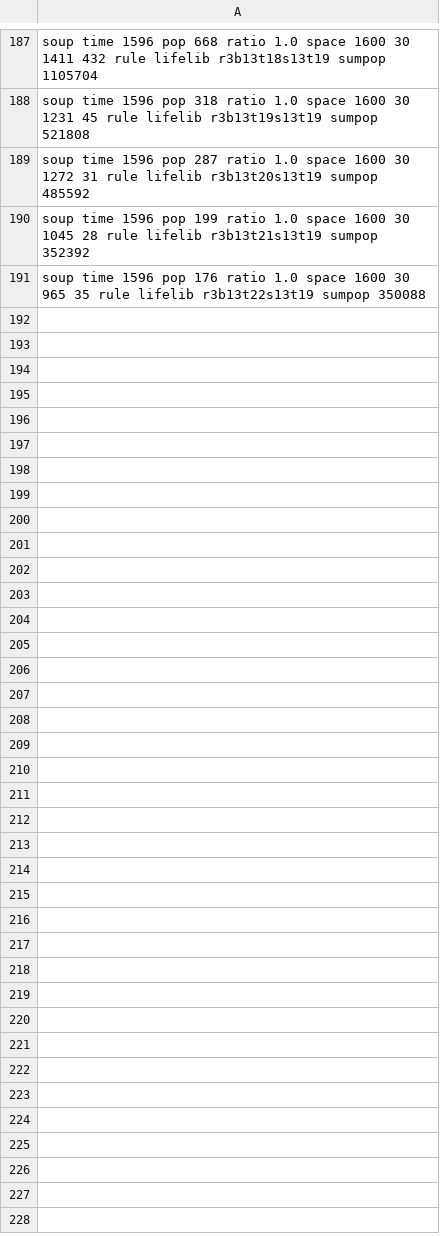
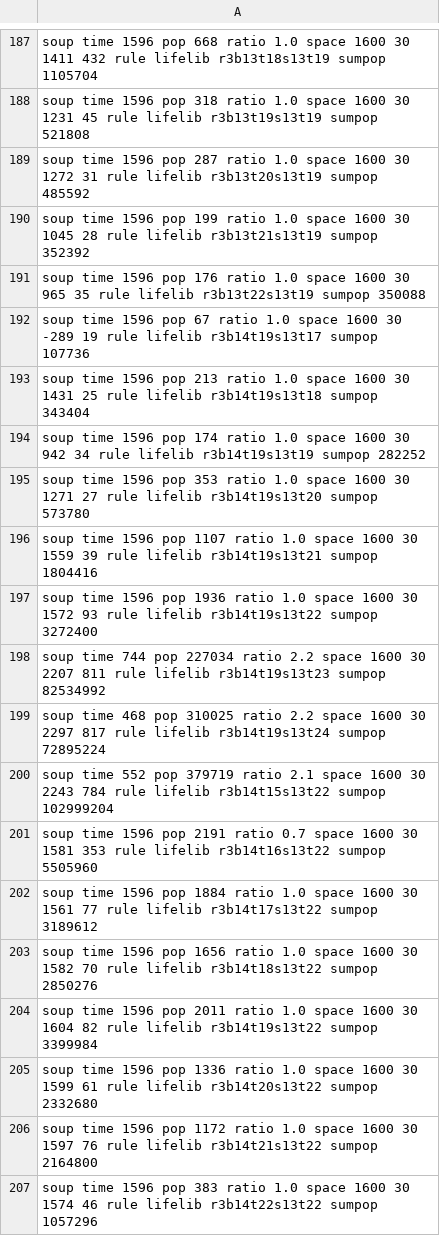
Before and after one commit to martin12333/PyMartinCA, a CSV file: JUPYTER/output/output-ltl-r3-1.rules.csv, drawn as a sheet; only a part is shown, gaps mark what is left out; the diff names each change by its address in the sheet, - before the commit and + after, or states it on an @@ line.

```diff
--- a/JUPYTER/output/output-ltl-r3-1.rules.csv
+++ b/JUPYTER/output/output-ltl-r3-1.rules.csv
+row 192: soup time 1596 pop 67 ratio 1.0 space 1600 30 -289 19 rule lifelib r3b14t19s13t17 sumpop 107736
+row 193: soup time 1596 pop 213 ratio 1.0 space 1600 30 1431 25 rule lifelib r3b14t19s13t18 sumpop 343404
+row 194: soup time 1596 pop 174 ratio 1.0 space 1600 30 942 34 rule lifelib r3b14t19s13t19 sumpop 282252
+row 195: soup time 1596 pop 353 ratio 1.0 space 1600 30 1271 27 rule lifelib r3b14t19s13t20 sumpop 573780
+row 196: soup time 1596 pop 1107 ratio 1.0 space 1600 30 1559 39 rule lifelib r3b14t19s13t21 sumpop 1804416
+row 197: soup time 1596 pop 1936 ratio 1.0 space 1600 30 1572 93 rule lifelib r3b14t19s13t22 sumpop 3272400
+row 198: soup time 744 pop 227034 ratio 2.2 space 1600 30 2207 811 rule lifelib r3b14t19s13t23 sumpop 82534992
+row 199: soup time 468 pop 310025 ratio 2.2 space 1600 30 2297 817 rule lifelib r3b14t19s13t24 sumpop 72895224
+row 200: soup time 552 pop 379719 ratio 2.1 space 1600 30 2243 784 rule lifelib r3b14t15s13t22 sumpop 102999204
+row 201: soup time 1596 pop 2191 ratio 0.7 space 1600 30 1581 353 rule lifelib r3b14t16s13t22 sumpop 5505960
+row 202: soup time 1596 pop 1884 ratio 1.0 space 1600 30 1561 77 rule lifelib r3b14t17s13t22 sumpop 3189612
+row 203: soup time 1596 pop 1656 ratio 1.0 space 1600 30 1582 70 rule lifelib r3b14t18s13t22 sumpop 2850276
+row 204: soup time 1596 pop 2011 ratio 1.0 space 1600 30 1604 82 rule lifelib r3b14t19s13t22 sumpop 3399984
+row 205: soup time 1596 pop 1336 ratio 1.0 space 1600 30 1599 61 rule lifelib r3b14t20s13t22 sumpop 2332680
+row 206: soup time 1596 pop 1172 ratio 1.0 space 1600 30 1597 76 rule lifelib r3b14t21s13t22 sumpop 2164800
+row 207: soup time 1596 pop 383 ratio 1.0 space 1600 30 1574 46 rule lifelib r3b14t22s13t22 sumpop 1057296
```
Also changed, not shown: 12 other files.
